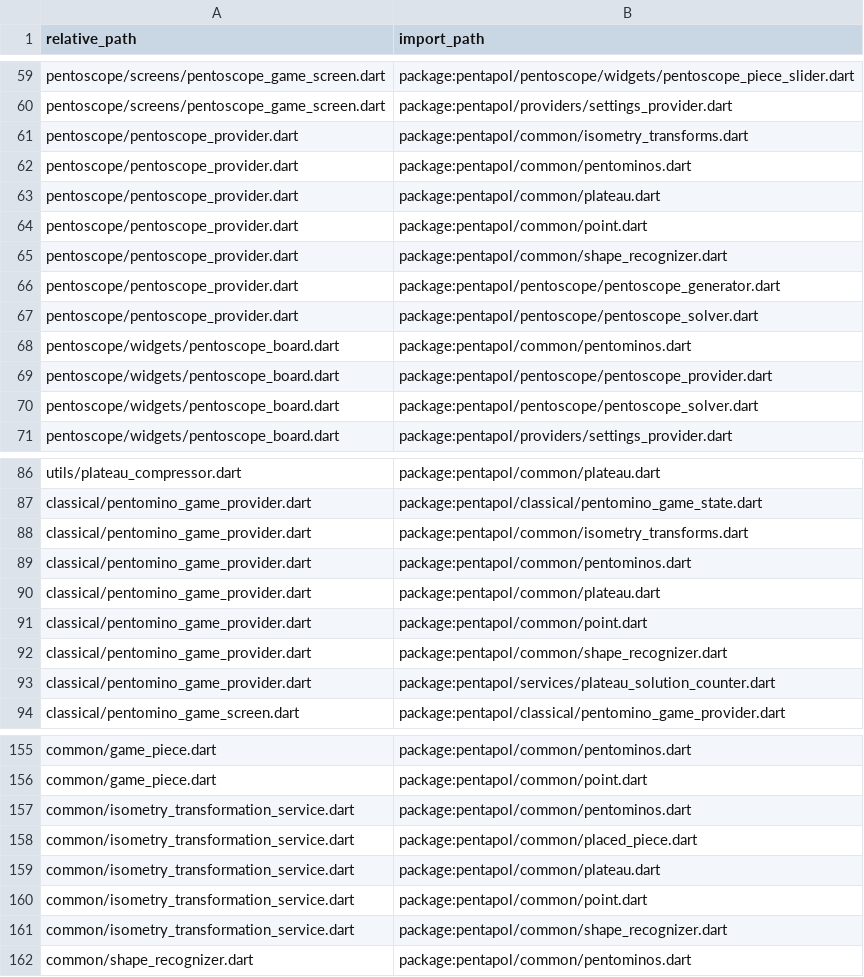
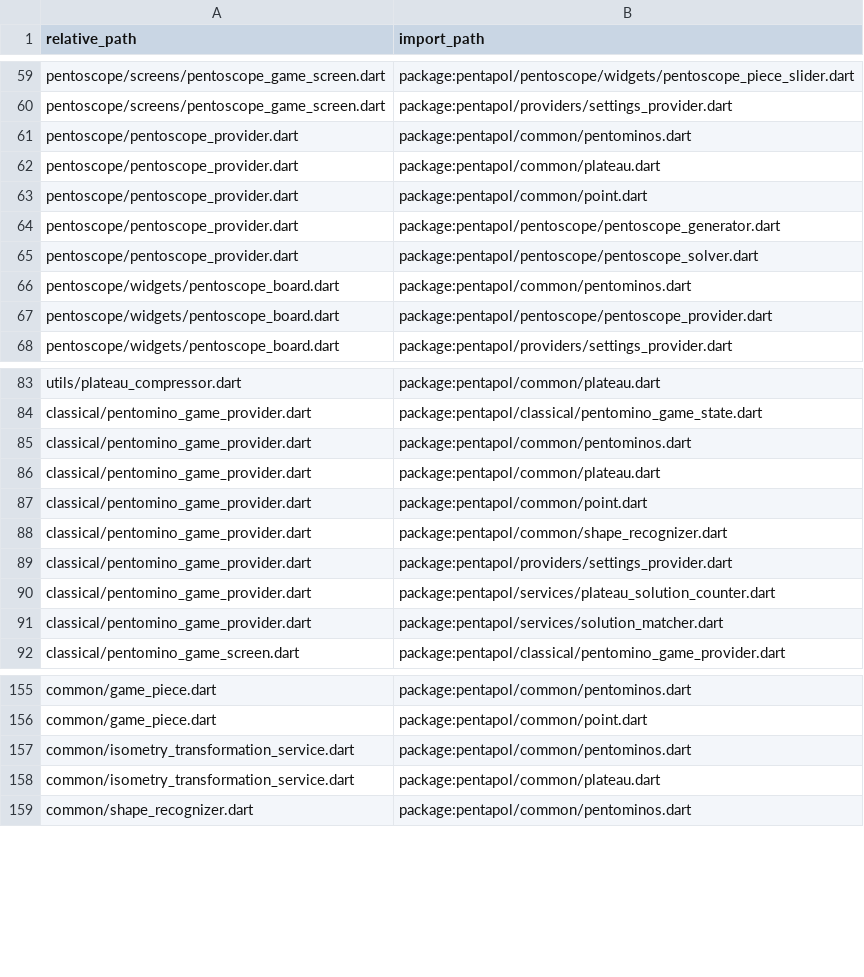
Before and after one commit to PML54/pentopolis, a CSV file: tools/csv/pentapol_imports.csv, drawn as a sheet; only a part is shown, gaps mark what is left out; the diff covers the shown part only.

Commit message:
Ok pur aide Classical 29 dec 07:35

```diff
--- a/tools/csv/pentapol_imports.csv
+++ b/tools/csv/pentapol_imports.csv
@@ -60,3 +60,2 @@ relative_path,import_path
 "pentoscope/screens/pentoscope_game_screen.dart","package:pentapol/providers/settings_provider.dart"
-"pentoscope/pentoscope_provider.dart","package:pentapol/common/isometry_transforms.dart"
 "pentoscope/pentoscope_provider.dart","package:pentapol/common/pentominos.dart"
@@ -64,3 +63,2 @@ relative_path,import_path
 "pentoscope/pentoscope_provider.dart","package:pentapol/common/point.dart"
-"pentoscope/pentoscope_provider.dart","package:pentapol/common/shape_recognizer.dart"
 "pentoscope/pentoscope_provider.dart","package:pentapol/pentoscope/pentoscope_generator.dart"
@@ -69,3 +67,2 @@ relative_path,import_path
 "pentoscope/widgets/pentoscope_board.dart","package:pentapol/pentoscope/pentoscope_provider.dart"
-"pentoscope/widgets/pentoscope_board.dart","package:pentapol/pentoscope/pentoscope_solver.dart"
 "pentoscope/widgets/pentoscope_board.dart","package:pentapol/providers/settings_provider.dart"
@@ -87,3 +84,2 @@ relative_path,import_path
 "classical/pentomino_game_provider.dart","package:pentapol/classical/pentomino_game_state.dart"
-"classical/pentomino_game_provider.dart","package:pentapol/common/isometry_transforms.dart"
 "classical/pentomino_game_provider.dart","package:pentapol/common/pentominos.dart"
@@ -92,3 +88,5 @@ relative_path,import_path
 "classical/pentomino_game_provider.dart","package:pentapol/common/shape_recognizer.dart"
+"classical/pentomino_game_provider.dart","package:pentapol/providers/settings_provider.dart"
 "classical/pentomino_game_provider.dart","package:pentapol/services/plateau_solution_counter.dart"
+"classical/pentomino_game_provider.dart","package:pentapol/services/solution_matcher.dart"
 "classical/pentomino_game_screen.dart","package:pentapol/classical/pentomino_game_provider.dart"
@@ -157,6 +157,3 @@ relative_path,import_path
 "common/isometry_transformation_service.dart","package:pentapol/common/pentominos.dart"
-"common/isometry_transformation_service.dart","package:pentapol/common/placed_piece.dart"
 "common/isometry_transformation_service.dart","package:pentapol/common/plateau.dart"
-"common/isometry_transformation_service.dart","package:pentapol/common/point.dart"
-"common/isometry_transformation_service.dart","package:pentapol/common/shape_recognizer.dart"
 "common/shape_recognizer.dart","package:pentapol/common/pentominos.dart"
```
Also changed, not shown: 3 added rows elsewhere in this file, tools/csv/pentapol_dart_files.csv, tools/csv/pentapol_end_files.csv, 25 other files.
